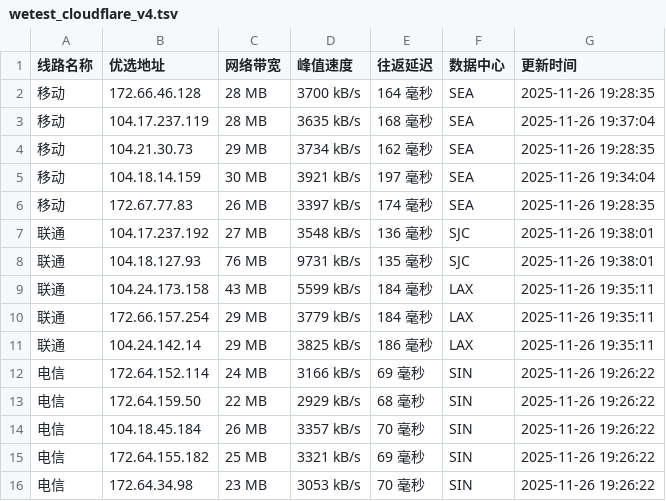
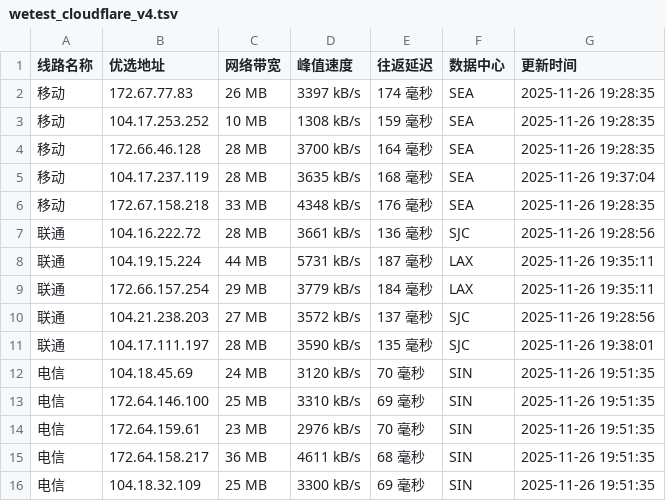
Before and after one commit to CF-IP/cf-ip.github.io, a TSV file: data/wetest_cloudflare_v4.tsv, drawn as a sheet.

```diff
--- a/data/wetest_cloudflare_v4.tsv
+++ b/data/wetest_cloudflare_v4.tsv
@@ -1,16 +1,16 @@
 线路名称	优选地址	网络带宽	峰值速度	往返延迟	数据中心	更新时间
+移动	172.67.77.83	26 MB	3397 kB/s	174 毫秒	SEA	2025-11-26 19:28:35
+移动	104.17.253.252	10 MB	1308 kB/s	159 毫秒	SEA	2025-11-26 19:28:35
 移动	172.66.46.128	28 MB	3700 kB/s	164 毫秒	SEA	2025-11-26 19:28:35
 移动	104.17.237.119	28 MB	3635 kB/s	168 毫秒	SEA	2025-11-26 19:37:04
-移动	104.21.30.73	29 MB	3734 kB/s	162 毫秒	SEA	2025-11-26 19:28:35
-移动	104.18.14.159	30 MB	3921 kB/s	197 毫秒	SEA	2025-11-26 19:34:04
-移动	172.67.77.83	26 MB	3397 kB/s	174 毫秒	SEA	2025-11-26 19:28:35
-联通	104.17.237.192	27 MB	3548 kB/s	136 毫秒	SJC	2025-11-26 19:38:01
-联通	104.18.127.93	76 MB	9731 kB/s	135 毫秒	SJC	2025-11-26 19:38:01
-联通	104.24.173.158	43 MB	5599 kB/s	184 毫秒	LAX	2025-11-26 19:35:11
+移动	172.67.158.218	33 MB	4348 kB/s	176 毫秒	SEA	2025-11-26 19:28:35
+联通	104.16.222.72	28 MB	3661 kB/s	136 毫秒	SJC	2025-11-26 19:28:56
+联通	104.19.15.224	44 MB	5731 kB/s	187 毫秒	LAX	2025-11-26 19:35:11
 联通	172.66.157.254	29 MB	3779 kB/s	184 毫秒	LAX	2025-11-26 19:35:11
-联通	104.24.142.14	29 MB	3825 kB/s	186 毫秒	LAX	2025-11-26 19:35:11
-电信	172.64.152.114	24 MB	3166 kB/s	69 毫秒	SIN	2025-11-26 19:26:22
-电信	172.64.159.50	22 MB	2929 kB/s	68 毫秒	SIN	2025-11-26 19:26:22
-电信	104.18.45.184	26 MB	3357 kB/s	70 毫秒	SIN	2025-11-26 19:26:22
-电信	172.64.155.182	25 MB	3321 kB/s	69 毫秒	SIN	2025-11-26 19:26:22
-电信	172.64.34.98	23 MB	3053 kB/s	70 毫秒	SIN	2025-11-26 19:26:22
+联通	104.21.238.203	27 MB	3572 kB/s	137 毫秒	SJC	2025-11-26 19:28:56
+联通	104.17.111.197	28 MB	3590 kB/s	135 毫秒	SJC	2025-11-26 19:38:01
+电信	104.18.45.69	24 MB	3120 kB/s	70 毫秒	SIN	2025-11-26 19:51:35
+电信	172.64.146.100	25 MB	3310 kB/s	69 毫秒	SIN	2025-11-26 19:51:35
+电信	172.64.159.61	23 MB	2976 kB/s	70 毫秒	SIN	2025-11-26 19:51:35
+电信	172.64.158.217	36 MB	4611 kB/s	68 毫秒	SIN	2025-11-26 19:51:35
+电信	104.18.32.109	25 MB	3300 kB/s	69 毫秒	SIN	2025-11-26 19:51:35
```
Also changed, not shown: data/api_uouin_com.tsv, data/wetest_cloudflare_v6.tsv, 5 other files.
